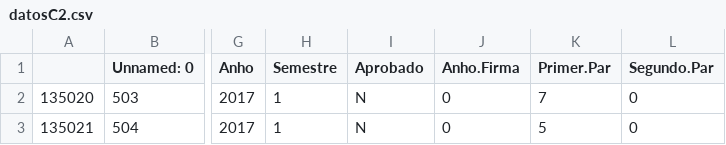
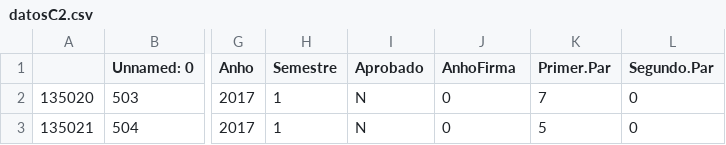
Before and after one commit to gmfv/Datasets, a CSV file: datosC2.csv, drawn as a sheet; only a part is shown, gaps mark what is left out; the diff names each change by its address in the sheet, - before the commit and + after, or states it on an @@ line.

Commit message:
Update datosC2.csv

```diff
--- a/datosC2.csv
+++ b/datosC2.csv
-J1: Anho.Firma
+J1: AnhoFirma
```
